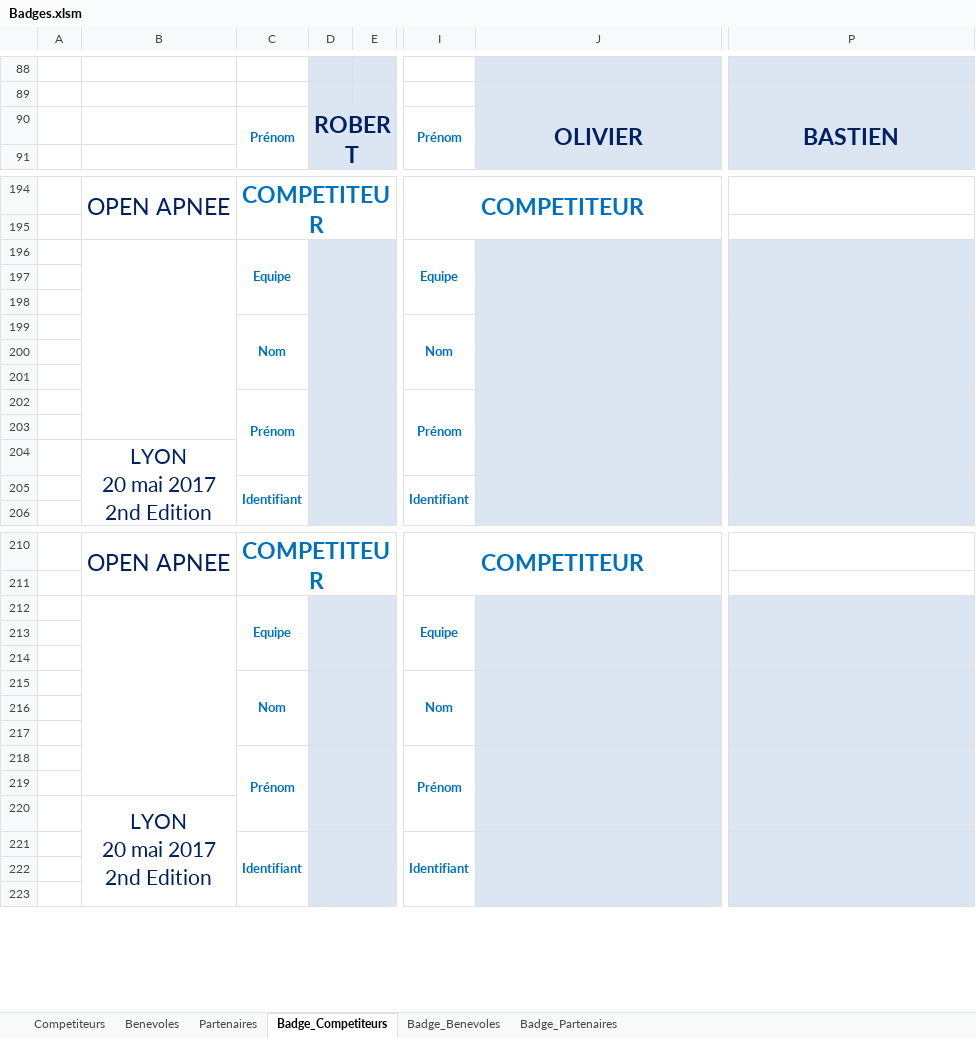
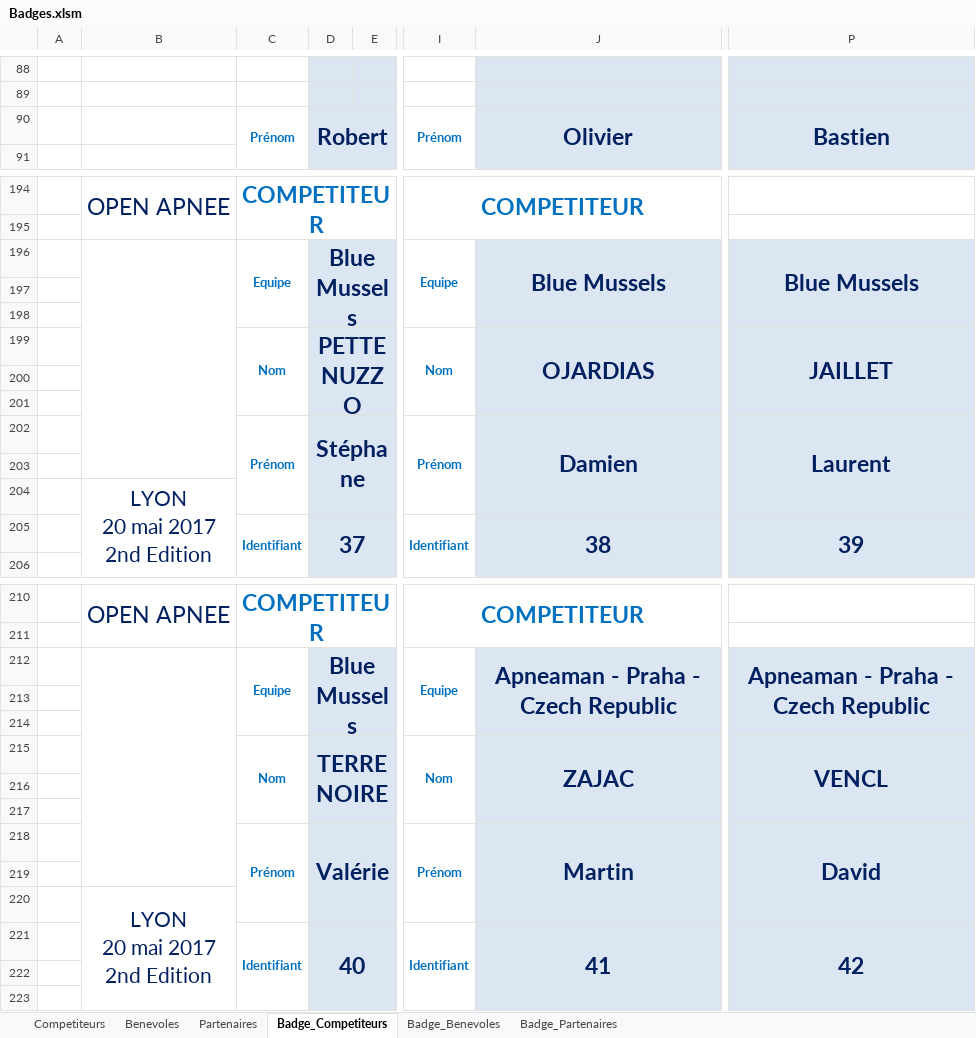
Before and after one commit to neokama/OpenApneeLyon, an Excel workbook: bin/export/Badges.xlsm, sheet Badge_Competiteurs, drawn as a sheet; only a part is shown, gaps mark what is left out; values as stored, in another font and other column widths than the file's, no borders; charts and pictures not drawn; the diff covers the shown part only; the diff names each change by its address in the sheet, - before the commit and + after, or states it on an @@ line.

```diff
--- a/bin/export/Badges.xlsm (sheet Badge_Competiteurs)
+++ b/bin/export/Badges.xlsm (sheet Badge_Competiteurs)
-D90: ROBERT
+D90: Robert
-J90: OLIVIER
+J90: Olivier
-P90: BASTIEN
+P90: Bastien
-D196: (empty)
+D196: Blue Mussels
-J196: (empty)
+J196: Blue Mussels
-P196: (empty)
+P196: Blue Mussels
-D199: (empty)
+D199: PETTENUZZO
-J199: (empty)
+J199: OJARDIAS
-P199: (empty)
+P199: JAILLET
-D202: (empty)
+D202: Stéphane
-J202: (empty)
+J202: Damien
-P202: (empty)
+P202: Laurent
-D205: (empty)
+D205: 37
-J205: (empty)
+J205: 38
-P205: (empty)
+P205: 39
-D212: (empty)
+D212: Blue Mussels
-J212: (empty)
+J212: Apneaman - Praha - Czech Republic
-P212: (empty)
+P212: Apneaman - Praha - Czech Republic
-D215: (empty)
+D215: TERRENOIRE
-J215: (empty)
+J215: ZAJAC
-P215: (empty)
+P215: VENCL
-D218: (empty)
+D218: Valérie
-J218: (empty)
+J218: Martin
-P218: (empty)
+P218: David
-D221: (empty)
+D221: 40
-J221: (empty)
+J221: 41
-P221: (empty)
+P221: 42
```
Also changed, not shown: 40 edited cells elsewhere in this sheet, sheet Badge_Benevoles, sheet Badge_Partenaires, sheet Competiteurs, sheet Benevoles, sheet Partenaires, bin/export/Classement.xlsm, bin/export/HoraireCompetition.xlsx, 3 other files.
